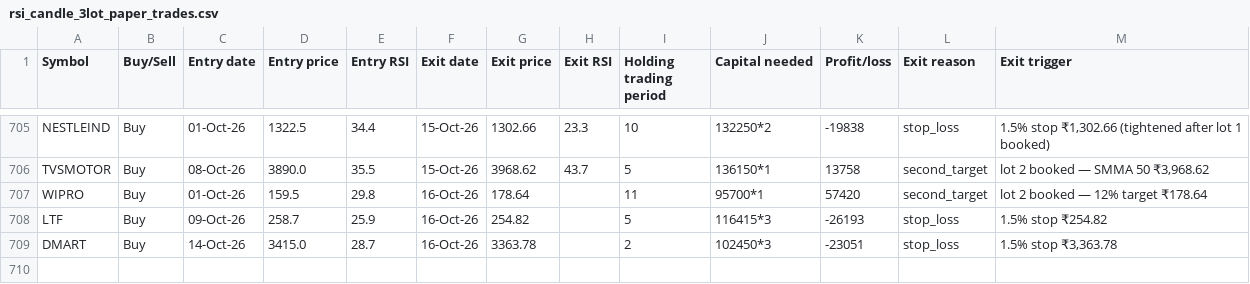
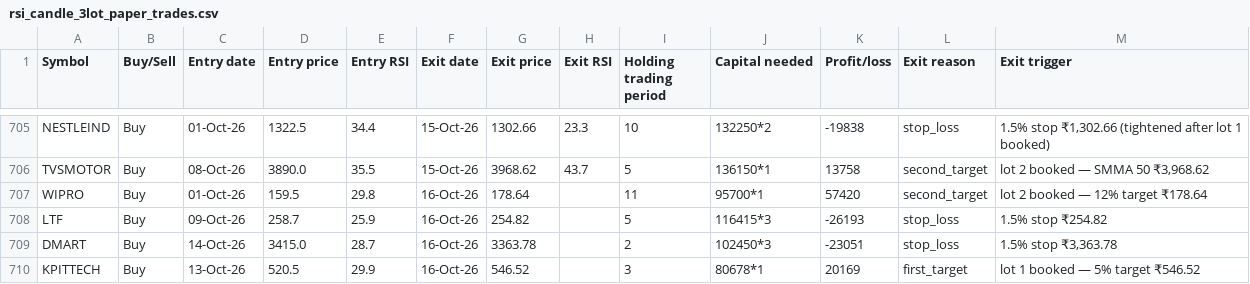
Before and after one commit to AbhilashMunnur/oi-with-stocks, a CSV file: data/rsi_candle_3lot_paper_trades.csv, drawn as a sheet; only a part is shown, gaps mark what is left out.

```diff
--- a/data/rsi_candle_3lot_paper_trades.csv
+++ b/data/rsi_candle_3lot_paper_trades.csv
@@ -709 +709,2 @@ LTF,Buy,09-Oct-26,258.7,25.9,16-Oct-26,254.82,,5,116415*3,-26193,stop_loss,1.5%
 DMART,Buy,14-Oct-26,3415.0,28.7,16-Oct-26,3363.78,,2,102450*3,-23051,stop_loss,"1.5% stop ₹3,363.78"
+KPITTECH,Buy,13-Oct-26,520.5,29.9,16-Oct-26,546.52,,3,80678*1,20169,first_target,lot 1 booked — 5% target ₹546.52
```
Also changed, not shown: data/heikin_ashi_paper_trades.csv, 5 other files.
